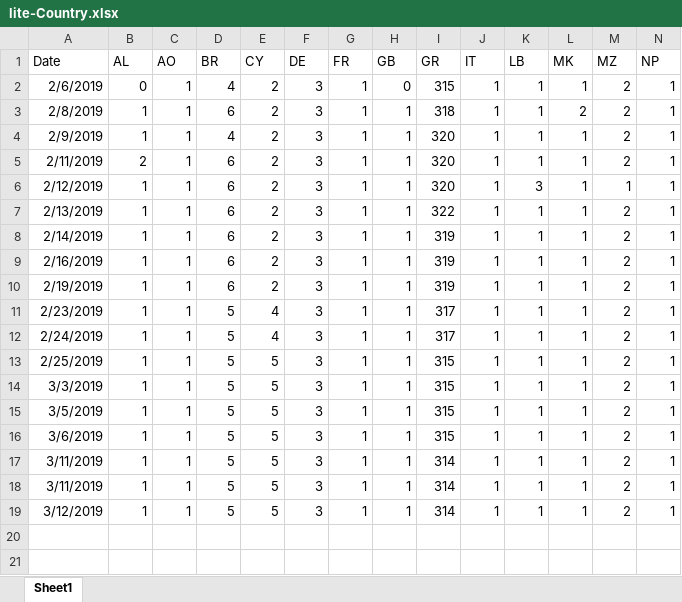
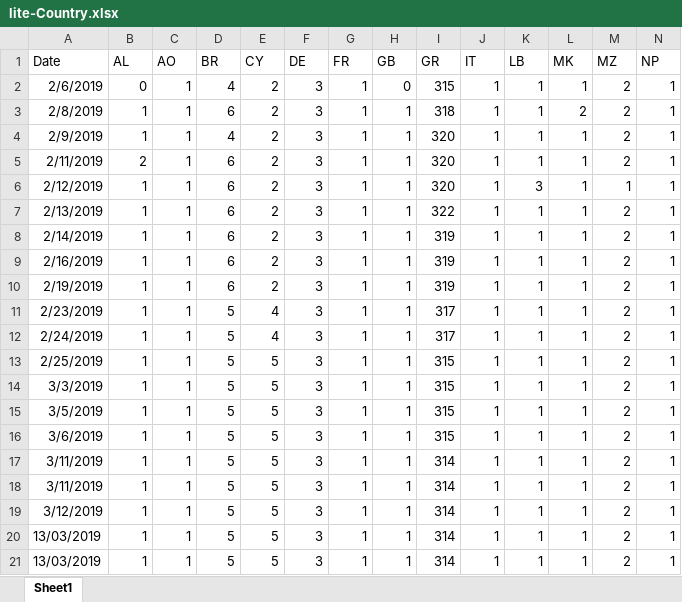
Before and after one commit to gioandreou/thesis-auth, an Excel workbook: excels/lite/lite-Country.xlsx, sheet Sheet1, drawn as a sheet; only a part is shown; values as stored, in another font and other column widths than the file's, no borders; rows hold the shown columns only; the diff names each change by its address in the sheet, - before the commit and + after, or states it on an @@ line.

```diff
--- a/excels/lite/lite-Country.xlsx (sheet Sheet1)
+++ b/excels/lite/lite-Country.xlsx (sheet Sheet1)
+row 20: 13/03/2019 | 1 | 1 | 5 | 5 | 3 | 1 | 1 | 314 | 1 | 1 | 1 | 2 | 1
+row 21: 13/03/2019 | 1 | 1 | 5 | 5 | 3 | 1 | 1 | 314 | 1 | 1 | 1 | 2 | 1
```
Also changed, not shown: excels/lite/RegionDF.xlsx, excels/lite/lite-Ages-Gender.xlsx, 5 other files.
